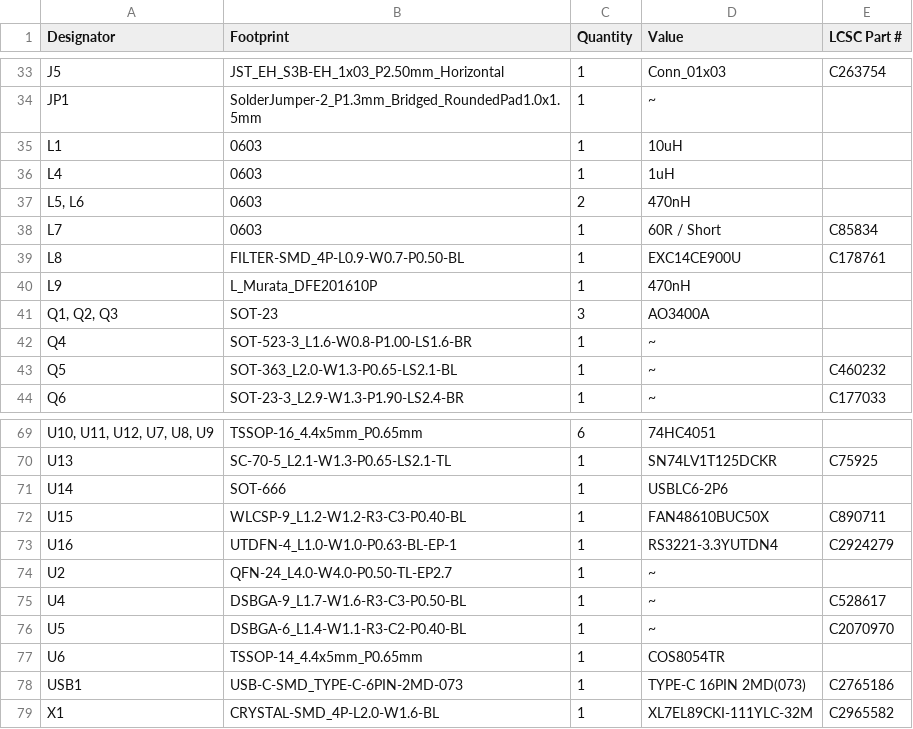
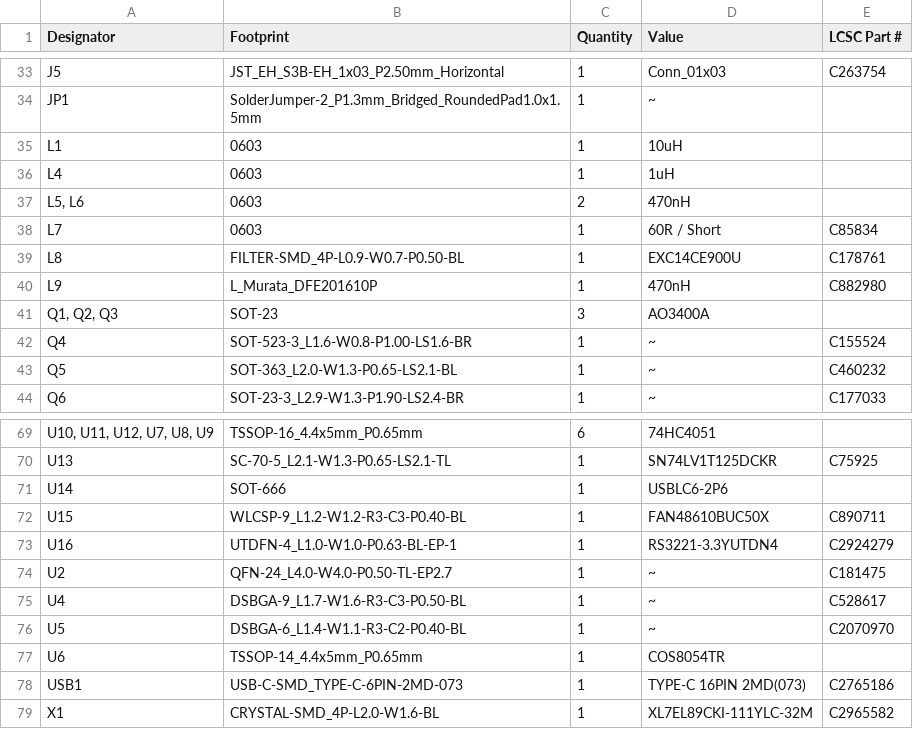
Before and after one commit to NotARoomba/Linea, a CSV file: hardware/board/production/bom.csv, drawn as a sheet; only a part is shown, gaps mark what is left out.

```diff
--- a/hardware/board/production/bom.csv
+++ b/hardware/board/production/bom.csv
@@ -39,5 +39,5 @@ L7,0603,1,60R / Short, C85834
 L8,FILTER-SMD_4P-L0.9-W0.7-P0.50-BL,1,EXC14CE900U,C178761
-L9,L_Murata_DFE201610P,1,470nH,
+L9,L_Murata_DFE201610P,1,470nH,C882980
 "Q1, Q2, Q3",SOT-23,3,AO3400A,
-Q4,SOT-523-3_L1.6-W0.8-P1.00-LS1.6-BR,1,~,
+Q4,SOT-523-3_L1.6-W0.8-P1.00-LS1.6-BR,1,~,C155524
 Q5,SOT-363_L2.0-W1.3-P0.65-LS2.1-BL,1,~,C460232
@@ -73,3 +73,3 @@ U15,WLCSP-9_L1.2-W1.2-R3-C3-P0.40-BL,1,FAN48610BUC50X,C890711
 U16,UTDFN-4_L1.0-W1.0-P0.63-BL-EP-1,1,RS3221-3.3YUTDN4,C2924279
-U2,QFN-24_L4.0-W4.0-P0.50-TL-EP2.7,1,~,
+U2,QFN-24_L4.0-W4.0-P0.50-TL-EP2.7,1,~,C181475
 U4,DSBGA-9_L1.7-W1.6-R3-C3-P0.50-BL,1,~,C528617
```
Also changed, not shown: hardware/board/production/positions.csv, production/bom.csv, 20 other files.
